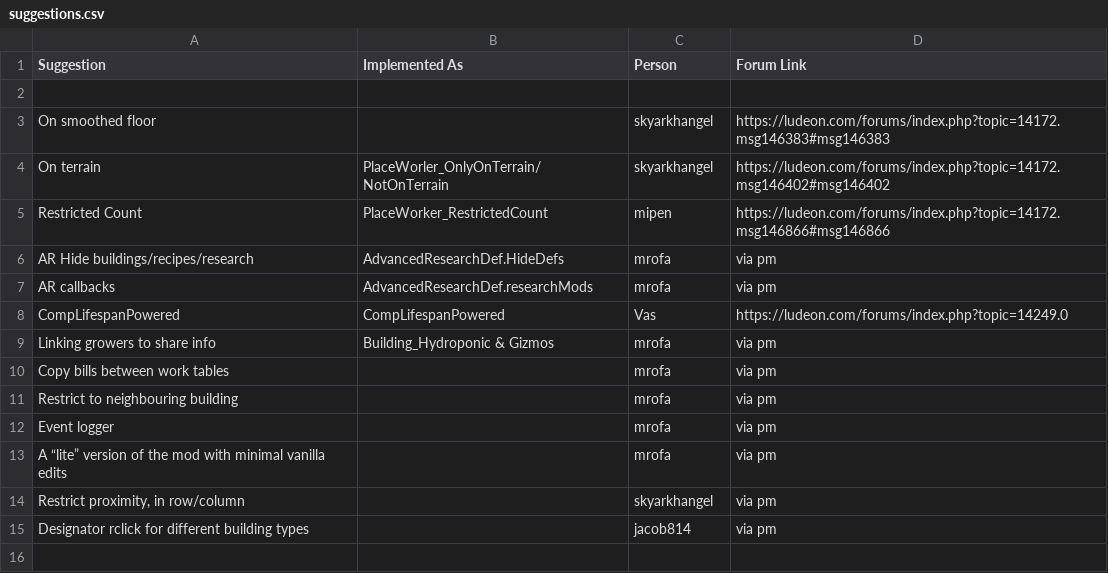
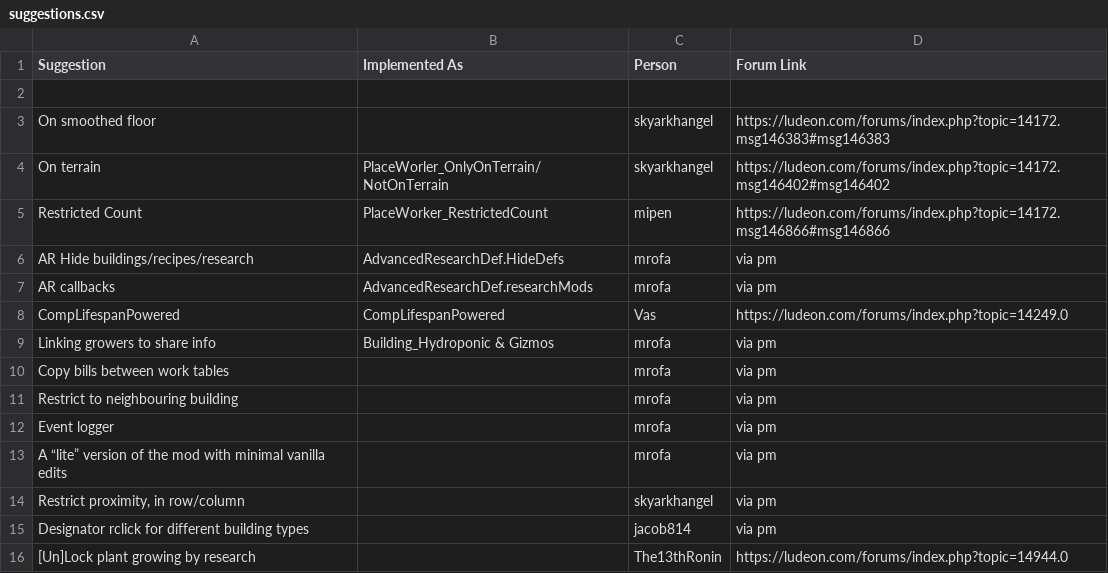
Before and after one commit to RimWorldCCLTeam/CommunityCoreLibrary, a CSV file: suggestions.csv, drawn as a sheet; the diff names each change by its address in the sheet, - before the commit and + after, or states it on an @@ line.

Commit message:
Update suggestions.csv

```diff
--- a/suggestions.csv
+++ b/suggestions.csv
+row 16: [Un]Lock plant growing by research |  | The13thRonin | https://ludeon.com/forums/index.php?topic=14944.0
```
